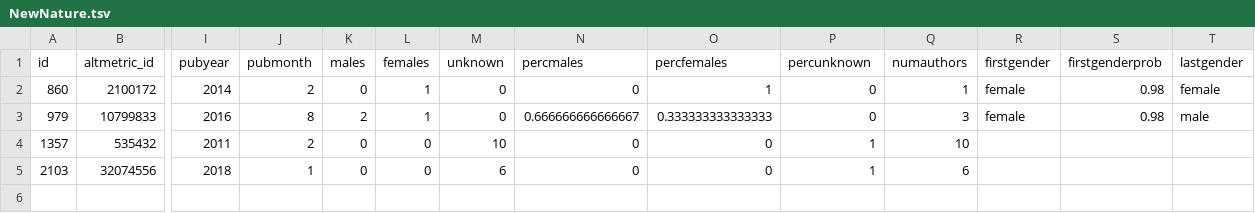
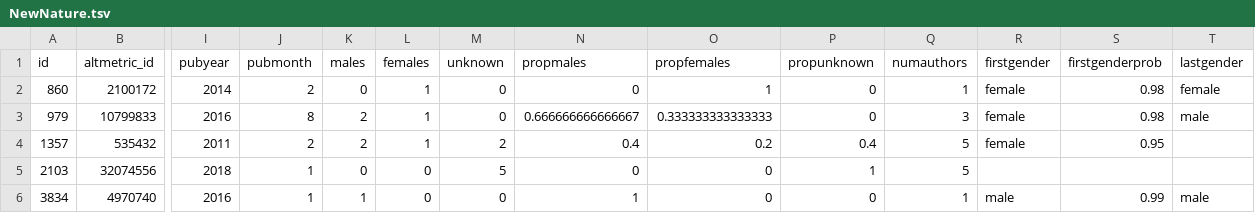
Before and after one commit to bjarnebartlett/AltmetricAnalysis, a TSV file: JulieTest/GenderizedByJournal/NewNature.tsv, drawn as a sheet; only a part is shown, gaps mark what is left out; rows hold the shown columns only; the diff names each change by its address in the sheet, - before the commit and + after, or states it on an @@ line.

```diff
--- a/JulieTest/GenderizedByJournal/NewNature.tsv
+++ b/JulieTest/GenderizedByJournal/NewNature.tsv
-N1: percmales
+N1: propmales
-O1: percfemales
+O1: propfemales
-P1: percunknown
+P1: propunknown
-K4 (males): 0
+K4 (males): 2
-L4 (females): 0
+L4 (females): 1
-M4 (unknown): 10
+M4 (unknown): 2
-N4 (propmales): 0
+N4 (propmales): 0.4
-O4 (propfemales): 0
+O4 (propfemales): 0.2
-P4 (propunknown): 1
+P4 (propunknown): 0.4
-Q4 (numauthors): 10
+Q4 (numauthors): 5
-R4 (firstgender): (empty)
+R4 (firstgender): female
-S4 (firstgenderprob): (empty)
+S4 (firstgenderprob): 0.95
-M5 (unknown): 6
+M5 (unknown): 5
-Q5 (numauthors): 6
+Q5 (numauthors): 5
+row 6: 3834 | 4970740 | 2016 | 1 | 1 | 0 | 0 | 1 | 0 | 0 | 1 | male | 0.99 | male
```
Also changed, not shown: JulieTest/GenderizedByJournal/NewBioRxiv.tsv, JulieTest/GenderizedByJournal/NewCell.tsv, 7 other files.
